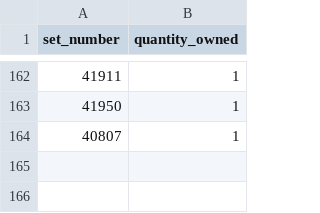
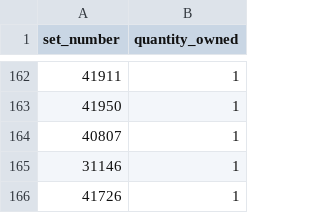
Before and after one commit to navneetkrishnam/my-lego-collection, a CSV file: data/owned-sets.csv, drawn as a sheet; only a part is shown, gaps mark what is left out; the diff names each change by its address in the sheet, - before the commit and + after, or states it on an @@ line.

Commit message:
Add sets 31146, 41726 and enrich parts data

```diff
--- a/data/owned-sets.csv
+++ b/data/owned-sets.csv
+row 165: 31146 | 1
+row 166: 41726 | 1
```
Also changed, not shown: 16 other files.
